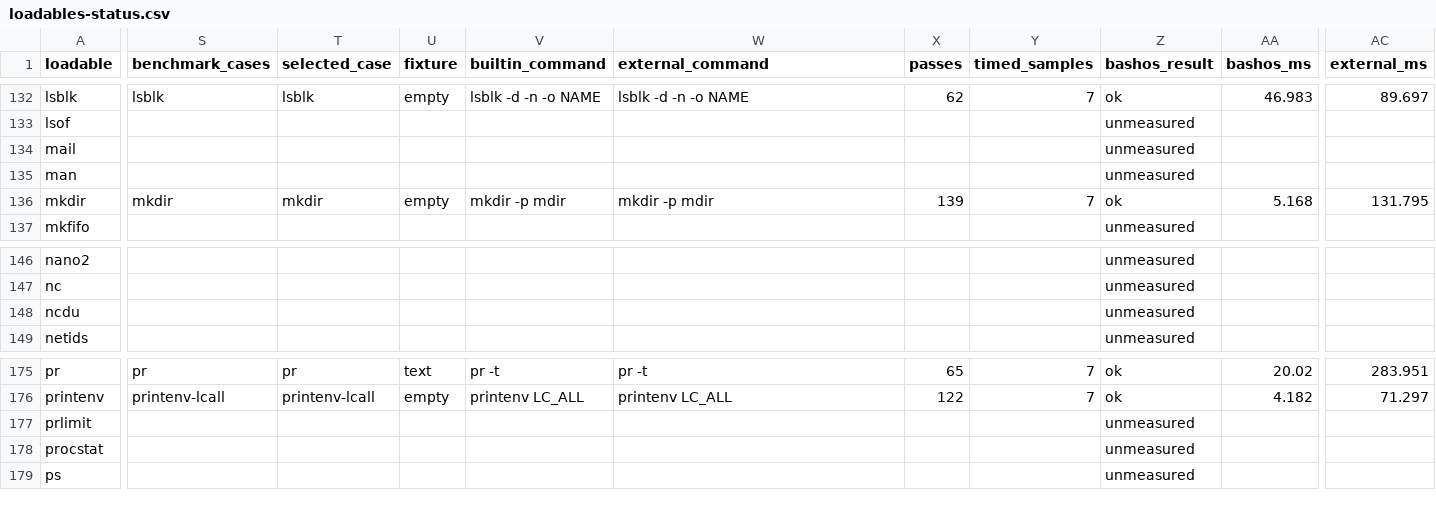
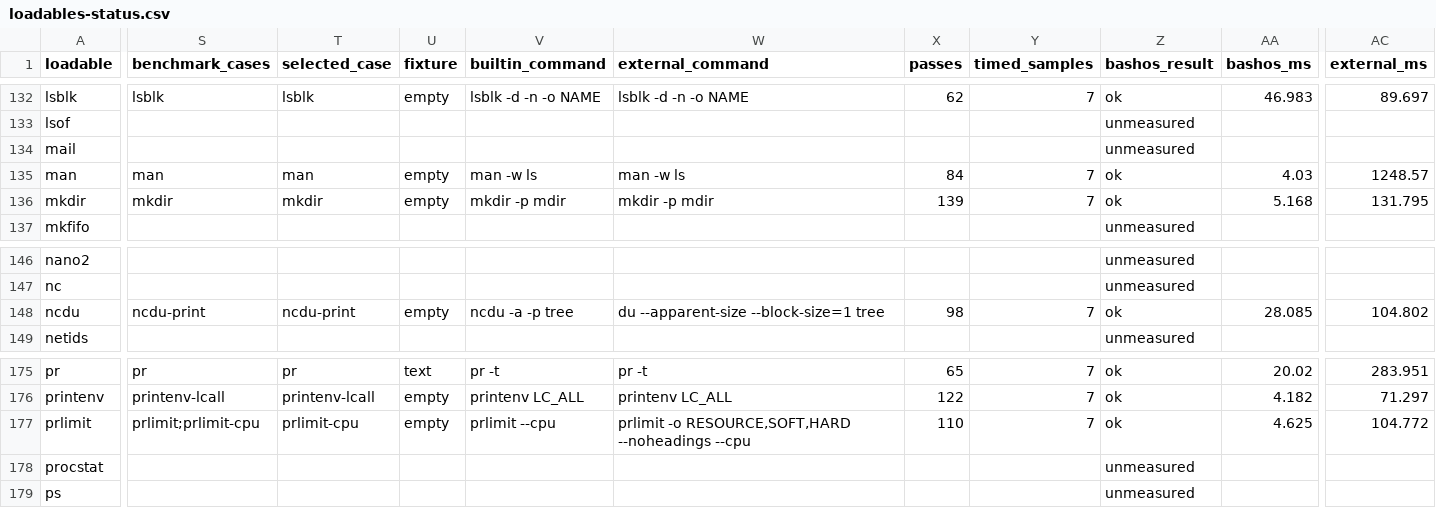
Before and after one commit to itsmygithubacct/bash-os, a CSV file: docs/loadables-status.csv, drawn as a sheet; only a part is shown, gaps mark what is left out; the diff covers the shown part only; the diff names each change by its address in the sheet, - before the commit and + after, or states it on an @@ line.

Commit message:
Add a fourth unmeasured-catalog timing batch
Fifteen GNU-matching cases on the c591f19 full binary: binhex encode/
decode, prlimit, fincore, col -b, extra coreutils factor/fmt/tac,
bignum, ncdu, blkid TYPE/LABEL on a private ext2 image, and man -w.

```diff
--- a/docs/loadables-status.csv
+++ b/docs/loadables-status.csv
-S135 (benchmark_cases): (empty)
+S135 (benchmark_cases): man
-T135 (selected_case): (empty)
+T135 (selected_case): man
-U135 (fixture): (empty)
+U135 (fixture): empty
-V135 (builtin_command): (empty)
+V135 (builtin_command): man -w ls
-W135 (external_command): (empty)
+W135 (external_command): man -w ls
-X135 (passes): (empty)
+X135 (passes): 84
-Y135 (timed_samples): (empty)
+Y135 (timed_samples): 7
-Z135 (bashos_result): unmeasured
+Z135 (bashos_result): ok
-AA135 (bashos_ms): (empty)
+AA135 (bashos_ms): 4.03
-AC135 (external_ms): (empty)
+AC135 (external_ms): 1248.57
-S148 (benchmark_cases): (empty)
+S148 (benchmark_cases): ncdu-print
-T148 (selected_case): (empty)
+T148 (selected_case): ncdu-print
-U148 (fixture): (empty)
+U148 (fixture): empty
-V148 (builtin_command): (empty)
+V148 (builtin_command): ncdu -a -p tree
-W148 (external_command): (empty)
+W148 (external_command): du --apparent-size --block-size=1 tree
-X148 (passes): (empty)
+X148 (passes): 98
-Y148 (timed_samples): (empty)
+Y148 (timed_samples): 7
-Z148 (bashos_result): unmeasured
+Z148 (bashos_result): ok
-AA148 (bashos_ms): (empty)
+AA148 (bashos_ms): 28.085
-AC148 (external_ms): (empty)
+AC148 (external_ms): 104.802
-S177 (benchmark_cases): (empty)
+S177 (benchmark_cases): prlimit;prlimit-cpu
-T177 (selected_case): (empty)
+T177 (selected_case): prlimit-cpu
-U177 (fixture): (empty)
+U177 (fixture): empty
-V177 (builtin_command): (empty)
+V177 (builtin_command): prlimit --cpu
-W177 (external_command): (empty)
+W177 (external_command): prlimit -o RESOURCE,SOFT,HARD --noheadings --cpu
-X177 (passes): (empty)
+X177 (passes): 110
-Y177 (timed_samples): (empty)
+Y177 (timed_samples): 7
-Z177 (bashos_result): unmeasured
+Z177 (bashos_result): ok
-AA177 (bashos_ms): (empty)
+AA177 (bashos_ms): 4.625
-AC177 (external_ms): (empty)
+AC177 (external_ms): 104.772
```
Also changed, not shown: 90 edited cells elsewhere in this file, 4 other files.
